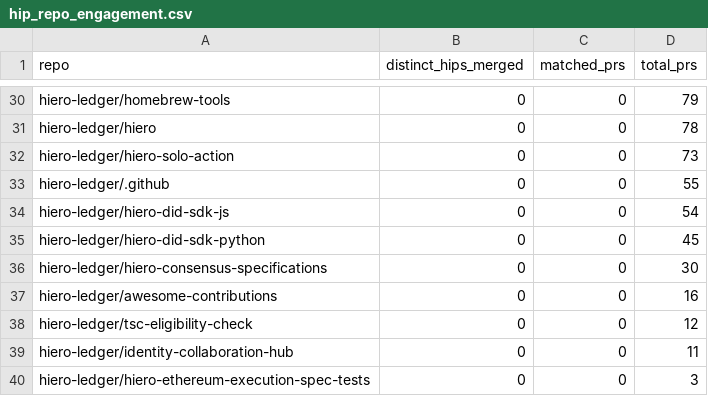
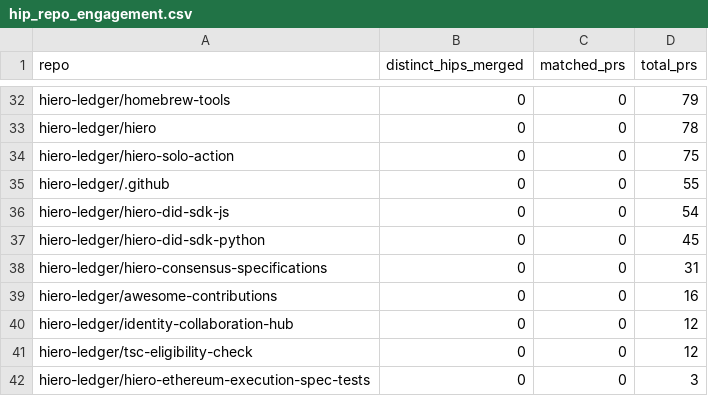
Before and after one commit to hiero-hackers/analytics, a CSV file: api/v1/hiero-ledger/hip_repo_engagement.csv, drawn as a sheet; only a part is shown, gaps mark what is left out; the diff covers the shown part only.

```diff
--- a/api/v1/hiero-ledger/hip_repo_engagement.csv
+++ b/api/v1/hiero-ledger/hip_repo_engagement.csv
@@ -31,3 +33,3 @@ hiero-ledger/homebrew-tools,0,0,79
 hiero-ledger/hiero,0,0,78
-hiero-ledger/hiero-solo-action,0,0,73
+hiero-ledger/hiero-solo-action,0,0,75
 hiero-ledger/.github,0,0,55
@@ -35,6 +37,6 @@ hiero-ledger/hiero-did-sdk-js,0,0,54
 hiero-ledger/hiero-did-sdk-python,0,0,45
-hiero-ledger/hiero-consensus-specifications,0,0,30
+hiero-ledger/hiero-consensus-specifications,0,0,31
 hiero-ledger/awesome-contributions,0,0,16
+hiero-ledger/identity-collaboration-hub,0,0,12
 hiero-ledger/tsc-eligibility-check,0,0,12
-hiero-ledger/identity-collaboration-hub,0,0,11
 hiero-ledger/hiero-ethereum-execution-spec-tests,0,0,3
```
Also changed, not shown: 2 added rows and 26 edited cells elsewhere in this file, 26 other files.
